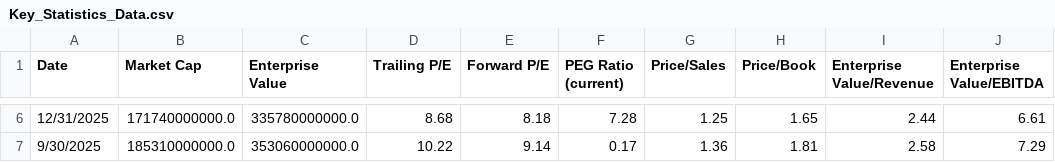
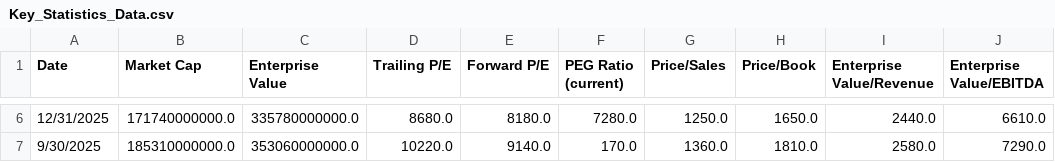
Before and after one commit to crsellinger/NW-Data-Analytics-Capstone, a CSV file: Key_Statistics_Data.csv, drawn as a sheet; only a part is shown, gaps mark what is left out; the diff covers the shown part only; the diff names each change by its address in the sheet, - before the commit and + after, or states it on an @@ line.

```diff
--- a/Key_Statistics_Data.csv
+++ b/Key_Statistics_Data.csv
-D6 (Trailing P/E): 8.68
+D6 (Trailing P/E): 8680.0
-E6 (Forward P/E): 8.18
+E6 (Forward P/E): 8180.0
-F6 (PEG Ratio (current)): 7.28
+F6 (PEG Ratio (current)): 7280.0
-G6 (Price/Sales): 1.25
+G6 (Price/Sales): 1250.0
-H6 (Price/Book): 1.65
+H6 (Price/Book): 1650.0
-I6 (Enterprise Value/Revenue): 2.44
+I6 (Enterprise Value/Revenue): 2440.0
-J6 (Enterprise Value/EBITDA): 6.61
+J6 (Enterprise Value/EBITDA): 6610.0
-D7 (Trailing P/E): 10.22
+D7 (Trailing P/E): 10220.0
-E7 (Forward P/E): 9.14
+E7 (Forward P/E): 9140.0
-F7 (PEG Ratio (current)): 0.17
+F7 (PEG Ratio (current)): 170.0
-G7 (Price/Sales): 1.36
+G7 (Price/Sales): 1360.0
-H7 (Price/Book): 1.81
+H7 (Price/Book): 1810.0
-I7 (Enterprise Value/Revenue): 2.58
+I7 (Enterprise Value/Revenue): 2580.0
-J7 (Enterprise Value/EBITDA): 7.29
+J7 (Enterprise Value/EBITDA): 7290.0
```
Also changed, not shown: 28 edited cells elsewhere in this file, Balance_Sheet.csv, Cash_Flow_Statement.csv, 2 other files.
